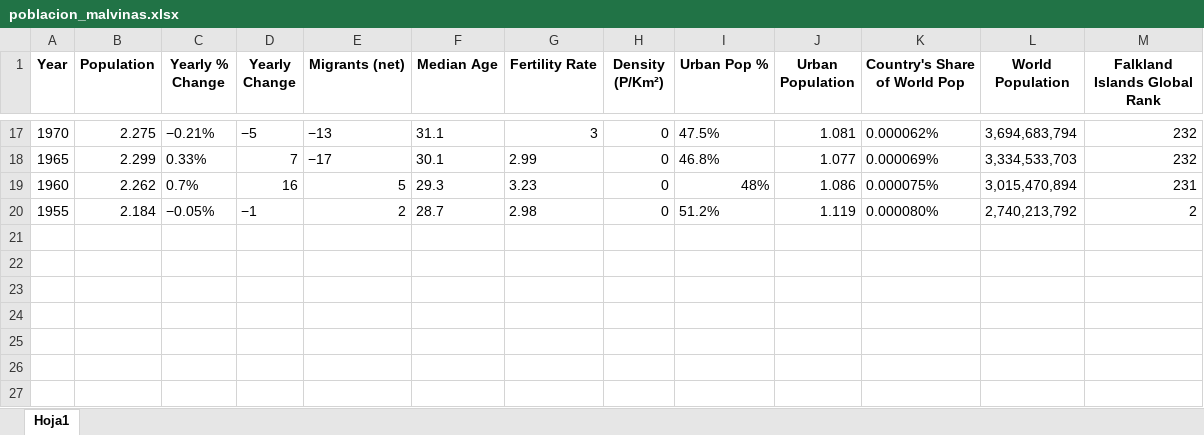
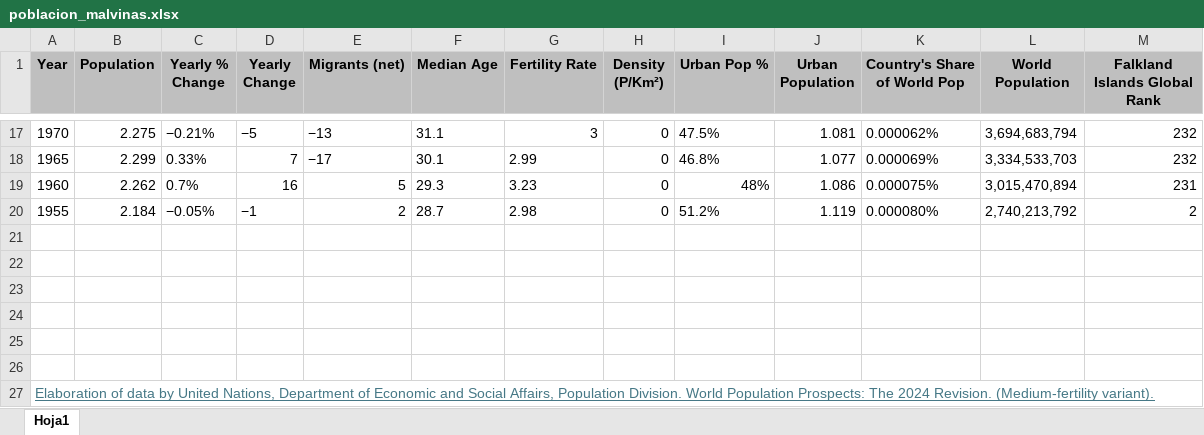
Before and after one commit to HusarArgento/Malvinas, an Excel workbook: Datasets/Malvinas/Nongeo/poblacion_malvinas.xlsx, sheet Hoja1, drawn as a sheet; only a part is shown, gaps mark what is left out; values as stored, in another font and other column widths than the file's, no borders; the diff names each change by its address in the sheet, - before the commit and + after, or states it on an @@ line.

Commit message:
adelante

```diff
--- a/Datasets/Malvinas/Nongeo/poblacion_malvinas.xlsx (sheet Hoja1)
+++ b/Datasets/Malvinas/Nongeo/poblacion_malvinas.xlsx (sheet Hoja1)
-A1:M1 fill: none
+A1:M1 fill: #BFBFBF
+row 21: (empty)
+row 22: (empty)
+row 23: (empty)
+row 24: (empty)
+row 25: (empty)
+row 26: (empty)
+row 27: Elaboration of data by United Nations, Department of Economic and Social Affairs, Population Division. World Population Prospects: The 2024 Revision. (Medium-fertility variant).
```
